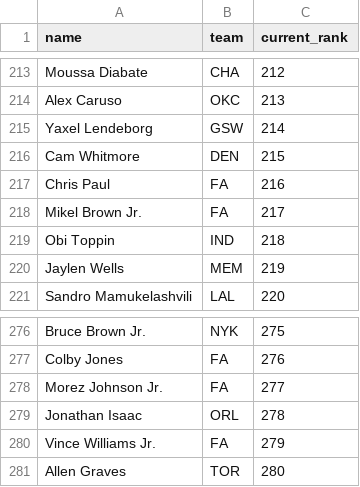
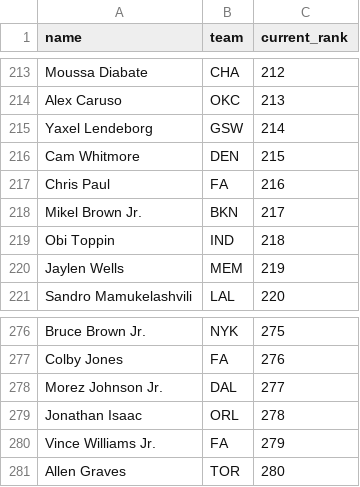
Before and after one commit to kyeill/dynasty, a CSV file: lastgood/nba_current.csv, drawn as a sheet; only a part is shown, gaps mark what is left out.

```diff
--- a/lastgood/nba_current.csv
+++ b/lastgood/nba_current.csv
@@ -217,3 +217,3 @@ Cam Whitmore,DEN,215
 Chris Paul,FA,216
-Mikel Brown Jr.,FA,217
+Mikel Brown Jr.,BKN,217
 Obi Toppin,IND,218
@@ -277,3 +277,3 @@ Bruce Brown Jr.,NYK,275
 Colby Jones,FA,276
-Morez Johnson Jr.,FA,277
+Morez Johnson Jr.,DAL,277
 Jonathan Isaac,ORL,278
```
Also changed, not shown: lastgood/nfl_ktc.csv, output/combined_rankings_mlb.csv, 21 other files.
